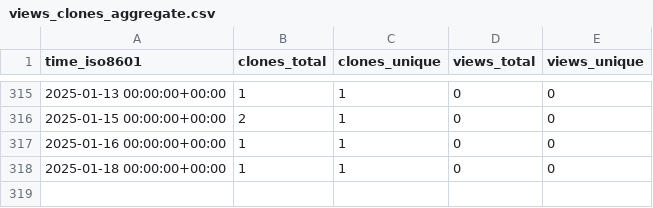
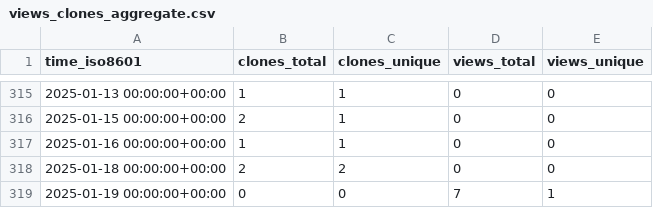
Before and after one commit to EarthSciML/AtmosphericDeposition.jl, a CSV file: EarthSciML/AtmosphericDeposition.jl/ghrs-data/views_clones_aggregate.csv, drawn as a sheet; only a part is shown, gaps mark what is left out.

```diff
--- a/EarthSciML/AtmosphericDeposition.jl/ghrs-data/views_clones_aggregate.csv
+++ b/EarthSciML/AtmosphericDeposition.jl/ghrs-data/views_clones_aggregate.csv
@@ -317,2 +317,3 @@ time_iso8601,clones_total,clones_unique,views_total,views_unique
 2025-01-16 00:00:00+00:00,1,1,0,0
-2025-01-18 00:00:00+00:00,1,1,0,0
+2025-01-18 00:00:00+00:00,2,2,0,0
+2025-01-19 00:00:00+00:00,0,0,7,1
```
Also changed, not shown: 1 other file.
